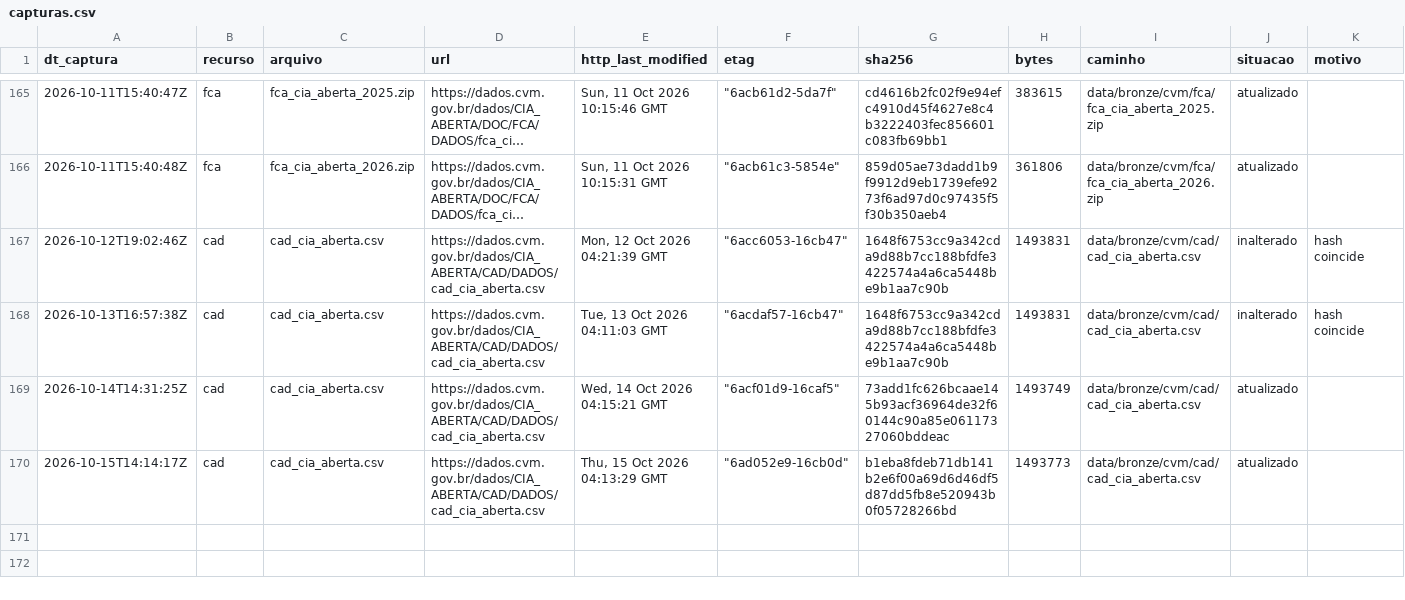
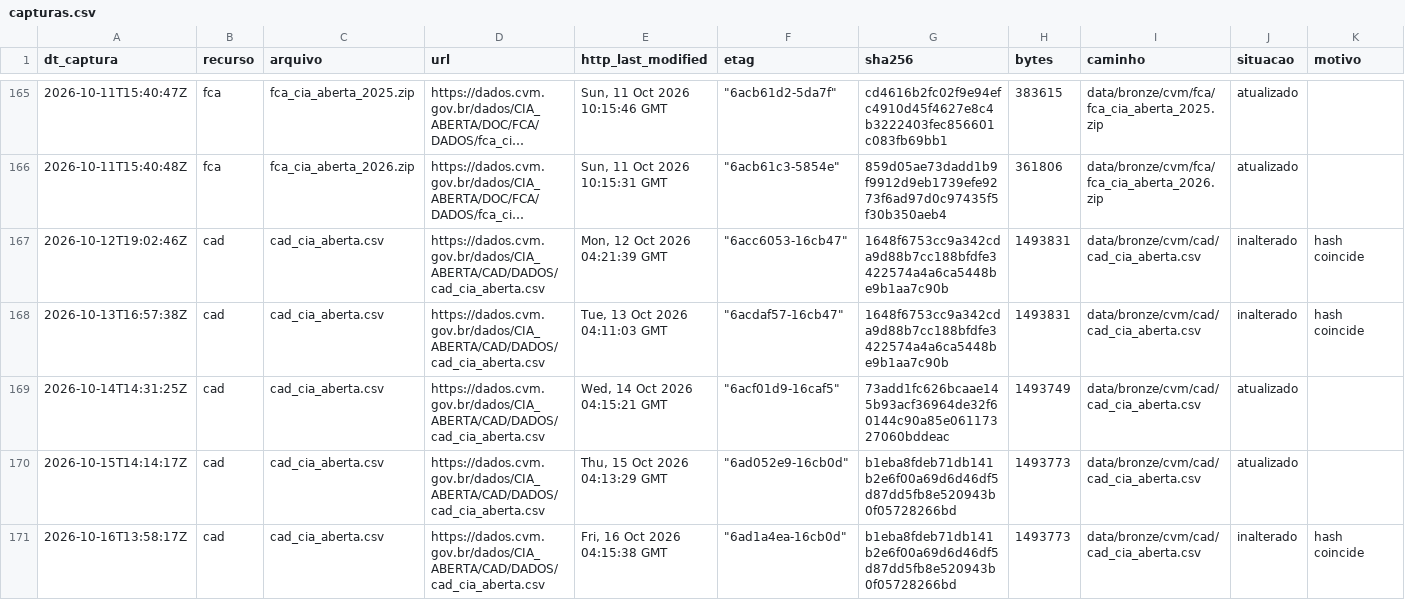
Before and after one commit to OsvaldoSantana/meol, a CSV file: docs/acervo/cvm/capturas.csv, drawn as a sheet; only a part is shown, gaps mark what is left out; long unchanged cells end in …; the diff names each change by its address in the sheet, - before the commit and + after, or states it on an @@ line.

```diff
--- a/docs/acervo/cvm/capturas.csv
+++ b/docs/acervo/cvm/capturas.csv
+row 171: 2026-10-16T13:58:17Z | cad | cad_cia_aberta.csv | https://dados.cvm.gov.br/dados/CIA_ABERTA/CAD/DADOS/cad_cia_aberta.csv | Fri, 16 Oct 2026 04:15:38 GMT | "6ad1a4ea-16cb0d" | b1eba8fdeb71db141b2e6f00a69d6d46df5d87dd5fb8e520943b0f05728266bd | 1493773 | data/bronze/cvm/cad/cad_cia_aberta.csv | inalterado | hash coincide
```
Also changed, not shown: docs/acervo/b3/capturas.csv, docs/acervo/nefin/capturas.csv.
